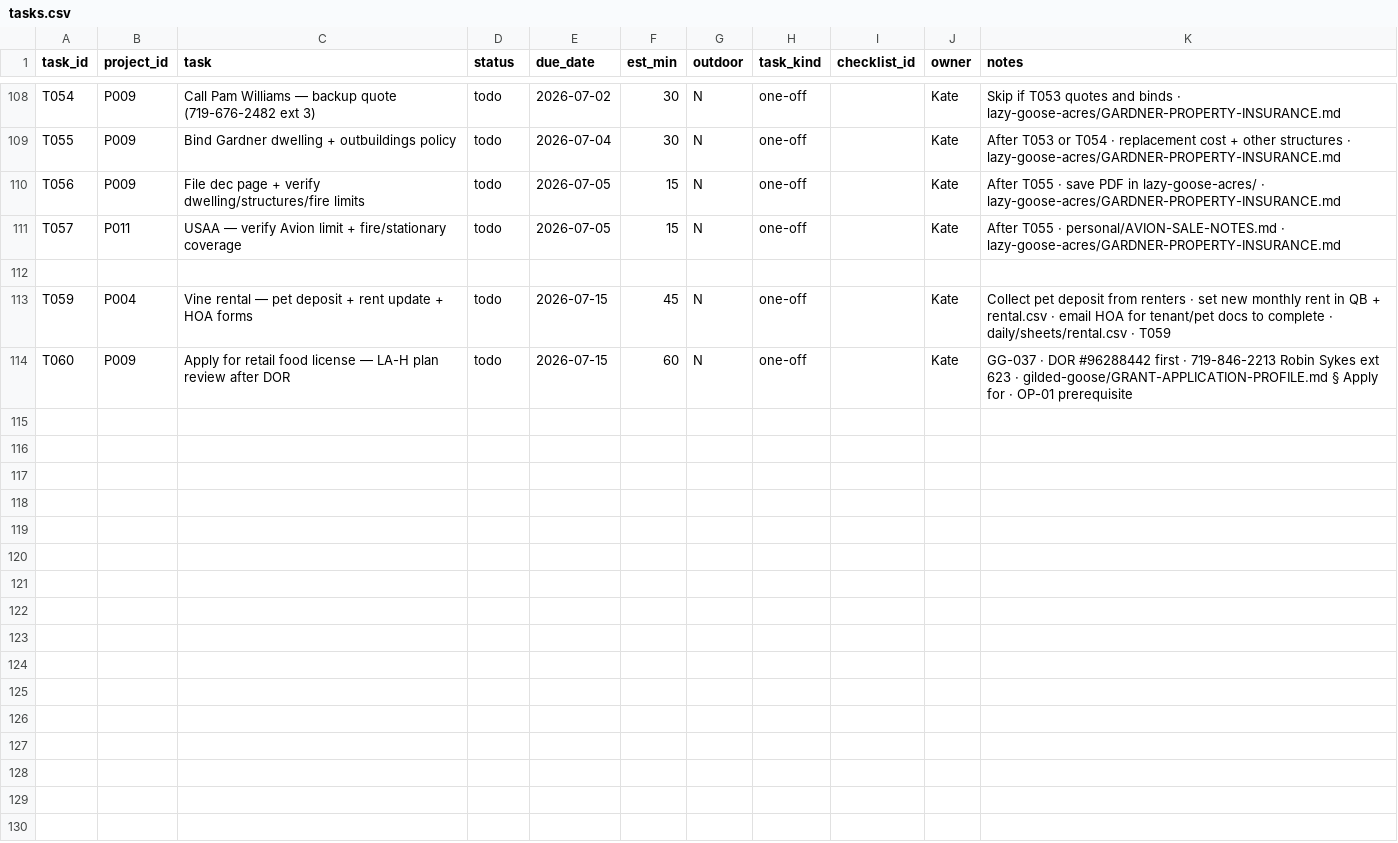
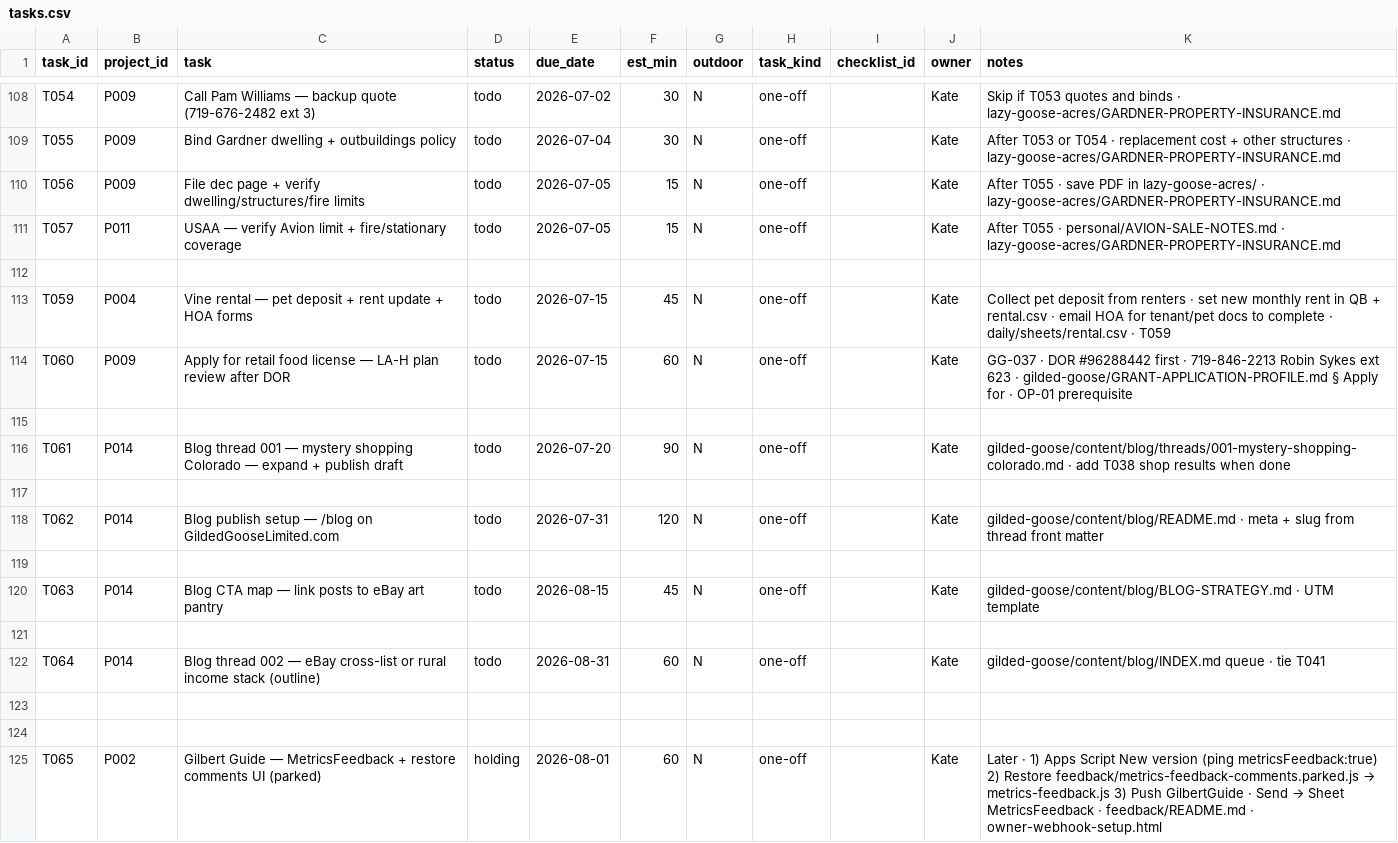
Before and after one commit to GildedGooseltd/GilbertGuide, a CSV file: daily/sheets/tasks.csv, drawn as a sheet; only a part is shown, gaps mark what is left out.

```diff
--- a/daily/sheets/tasks.csv
+++ b/daily/sheets/tasks.csv
@@ -114 +114,12 @@ T059,P004,Vine rental — pet deposit + rent update + HOA forms,todo,2026-07-15,
 T060,P009,Apply for retail food license — LA-H plan review after DOR,todo,2026-07-15,60,N,one-off,,Kate,GG-037 · DOR #96288442 first · 719-846-2213 Robin Sykes ext 623 · gilded-goose/GRANT-APPLICATION-PROFILE.md § Apply for · OP-01 prerequisite
+
+T061,P014,Blog thread 001 — mystery shopping Colorado — expand + publish draft,todo,2026-07-20,90,N,one-off,,Kate,gilded-goose/content/blog/threads/001-mystery-shopping-colorado.md · add T038 shop results when done
+
+T062,P014,Blog publish setup — /blog on GildedGooseLimited.com,todo,2026-07-31,120,N,one-off,,Kate,gilded-goose/content/blog/README.md · meta + slug from thread front matter
+
+T063,P014,Blog CTA map — link posts to eBay art pantry,todo,2026-08-15,45,N,one-off,,Kate,gilded-goose/content/blog/BLOG-STRATEGY.md · UTM template
+
+T064,P014,Blog thread 002 — eBay cross-list or rural income stack (outline),todo,2026-08-31,60,N,one-off,,Kate,gilded-goose/content/blog/INDEX.md queue · tie T041
+
+
+T065,P002,Gilbert Guide — MetricsFeedback + restore comments UI (parked),holding,2026-08-01,60,N,one-off,,Kate,Later · 1) Apps Script New version (ping metricsFeedback:true) 2) Restore feedback/metrics-feedback-comments.parked.js → metrics-feedback.js 3) Push GilbertGuide · Send → Sheet MetricsFeedback · feedback/README.md · owner-webhook-setup.html
```
Also changed, not shown: 8 other files.
